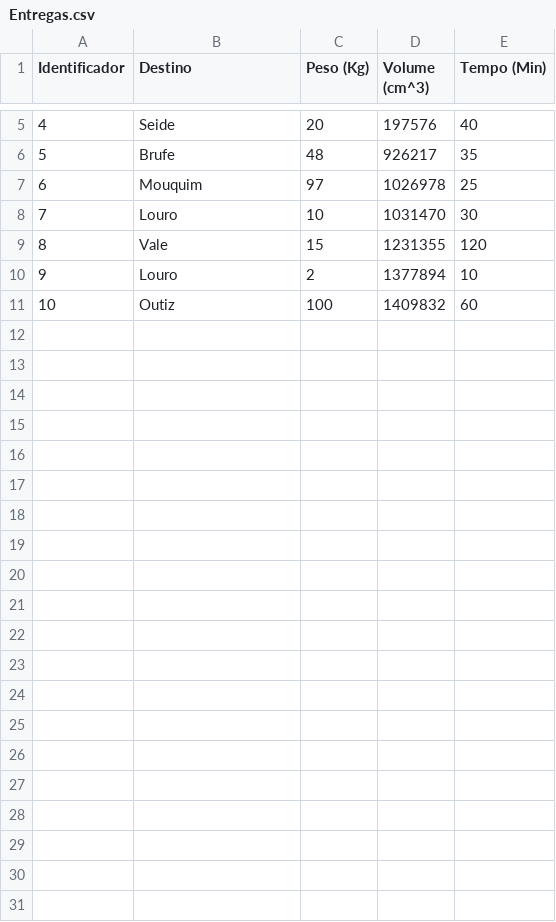
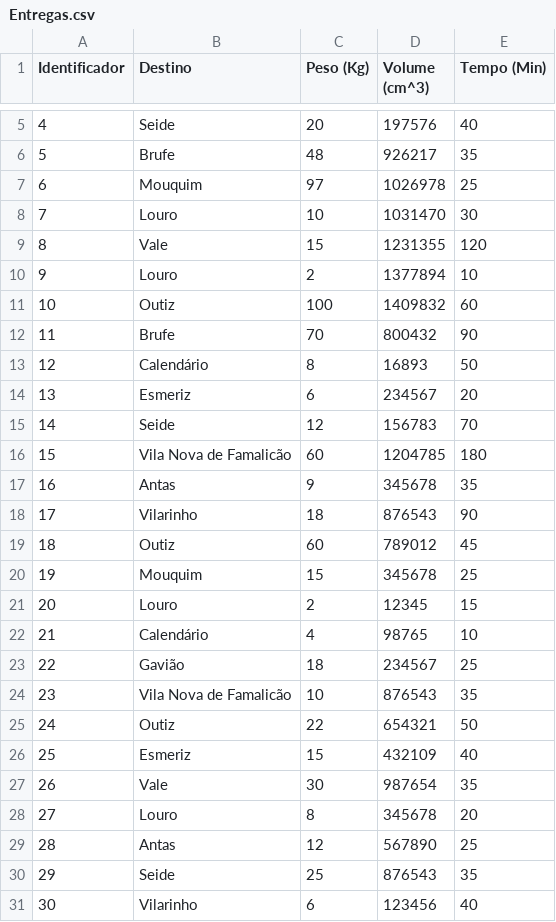
Before and after one commit to Santos-Diogo/Projeto_IA, a CSV file: Dataset/Entregas.csv, drawn as a sheet; only a part is shown, gaps mark what is left out; the diff names each change by its address in the sheet, - before the commit and + after, or states it on an @@ line.

```diff
--- a/Dataset/Entregas.csv
+++ b/Dataset/Entregas.csv
+row 12: 11 | Brufe | 70 | 800432 | 90
+row 13: 12 | Calendário | 8 | 16893 | 50
+row 14: 13 | Esmeriz | 6 | 234567 | 20
+row 15: 14 | Seide | 12 | 156783 | 70
+row 16: 15 | Vila Nova de Famalicão | 60 | 1204785 | 180
+row 17: 16 | Antas | 9 | 345678 | 35
+row 18: 17 | Vilarinho | 18 | 876543 | 90
+row 19: 18 | Outiz | 60 | 789012 | 45
+row 20: 19 | Mouquim | 15 | 345678 | 25
+row 21: 20 | Louro | 2 | 12345 | 15
+row 22: 21 | Calendário | 4 | 98765 | 10
+row 23: 22 | Gavião | 18 | 234567 | 25
+row 24: 23 | Vila Nova de Famalicão | 10 | 876543 | 35
+row 25: 24 | Outiz | 22 | 654321 | 50
+row 26: 25 | Esmeriz | 15 | 432109 | 40
+row 27: 26 | Vale | 30 | 987654 | 35
+row 28: 27 | Louro | 8 | 345678 | 20
+row 29: 28 | Antas | 12 | 567890 | 25
+row 30: 29 | Seide | 25 | 876543 | 35
+row 31: 30 | Vilarinho | 6 | 123456 | 40
```
Also changed, not shown: 4 other files.
